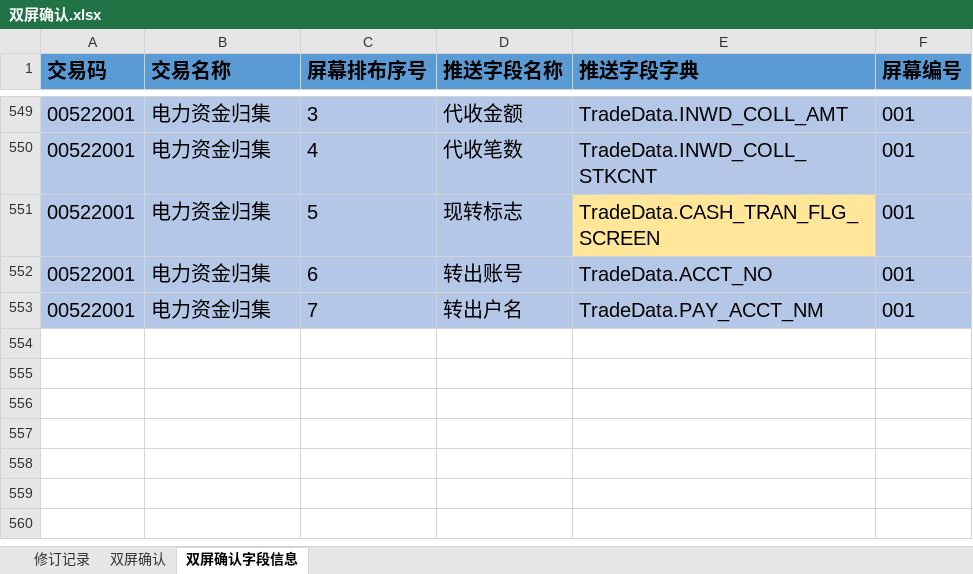
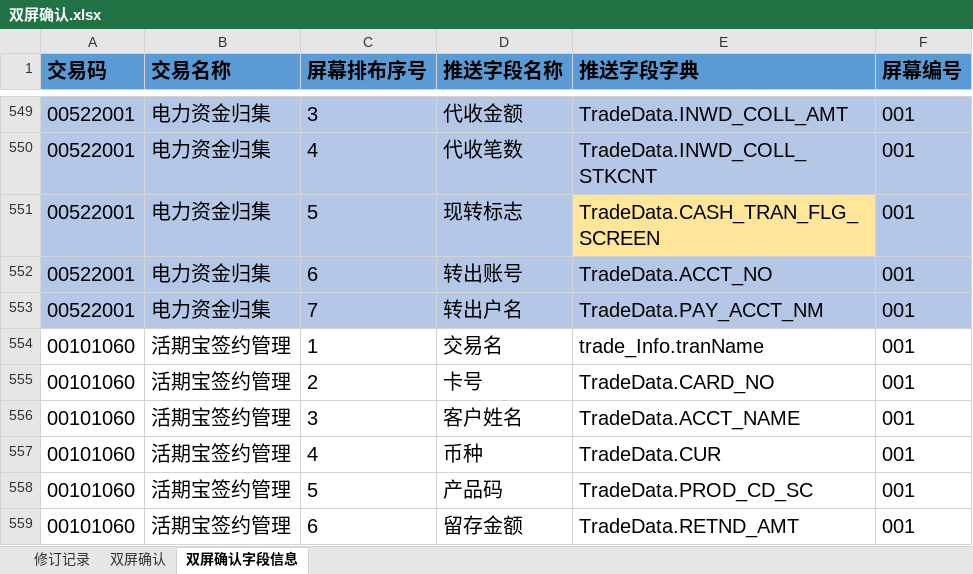
Before and after one commit to somebody2012/node-excel, an Excel workbook: src/doubleScreen/双屏确认.xlsx, sheet 双屏确认字段信息, drawn as a sheet; only a part is shown, gaps mark what is left out; values as stored, in another font and other column widths than the file's, no borders; conditional formats not drawn; the diff names each change by its address in the sheet, - before the commit and + after, or states it on an @@ line.

```diff
--- a/src/doubleScreen/双屏确认.xlsx (sheet 双屏确认字段信息)
+++ b/src/doubleScreen/双屏确认.xlsx (sheet 双屏确认字段信息)
+row 554: 00101060 | 活期宝签约管理 | 1 | 交易名 | trade_Info.tranName | 001
+row 555: 00101060 | 活期宝签约管理 | 2 | 卡号 | TradeData.CARD_NO | 001
+row 556: 00101060 | 活期宝签约管理 | 3 | 客户姓名 | TradeData.ACCT_NAME | 001
+row 557: 00101060 | 活期宝签约管理 | 4 | 币种 | TradeData.CUR | 001
+row 558: 00101060 | 活期宝签约管理 | 5 | 产品码 | TradeData.PROD_CD_SC | 001
+row 559: 00101060 | 活期宝签约管理 | 6 | 留存金额 | TradeData.RETND_AMT | 001
```
Also changed, not shown: sheet 双屏确认, src/customerInput/客户信息录入.xlsx.
